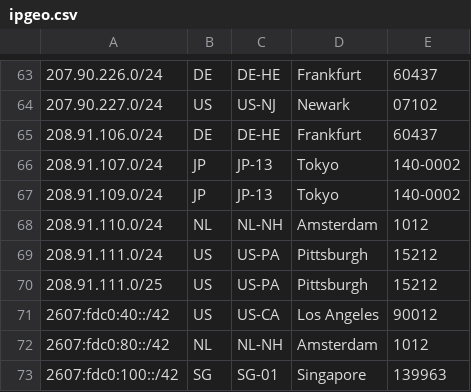
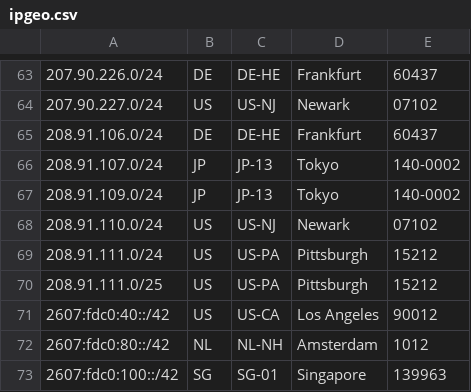
Before and after one commit to TeraSwitch/as20326.com, a CSV file: ipgeo.csv, drawn as a sheet; only a part is shown, gaps mark what is left out.

Commit message:
Update ipgeo.csv

```diff
--- a/ipgeo.csv
+++ b/ipgeo.csv
@@ -67,3 +67,3 @@
 208.91.109.0/24,JP,JP-13,Tokyo,140-0002
-208.91.110.0/24,NL,NL-NH,Amsterdam,1012
+208.91.110.0/24,US,US-NJ,Newark,07102
 208.91.111.0/24,US,US-PA,Pittsburgh,15212
```
